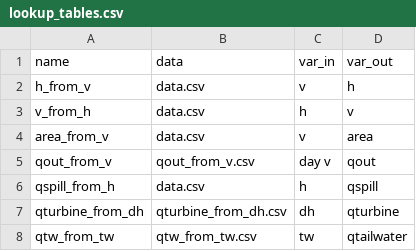
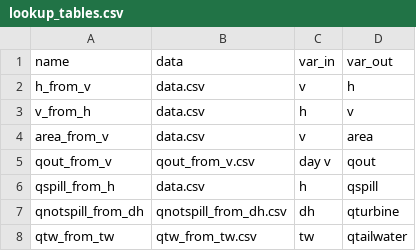
Before and after one commit to Deltares/rtc-tools-simulation, a CSV file: examples/maxq_example/lookup_tables/lookup_tables.csv, drawn as a sheet.

Commit message:
maxq: rename lookup tables and refine documentation

```diff
--- a/examples/maxq_example/lookup_tables/lookup_tables.csv
+++ b/examples/maxq_example/lookup_tables/lookup_tables.csv
@@ -6,3 +6,3 @@ qout_from_v,qout_from_v.csv,day v,qout
 qspill_from_h,data.csv,h,qspill
-qturbine_from_dh,qturbine_from_dh.csv,dh,qturbine
+qnotspill_from_dh,qnotspill_from_dh.csv,dh,qturbine
 qtw_from_tw,qtw_from_tw.csv,tw,qtailwater
```
Also changed, not shown: 5 other files.
